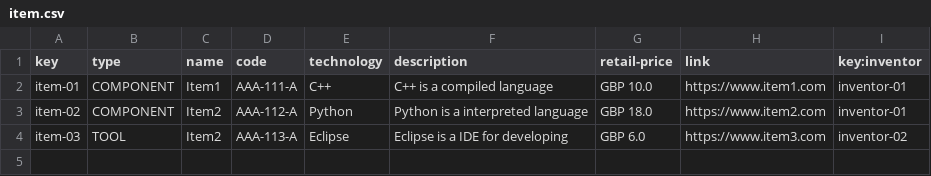
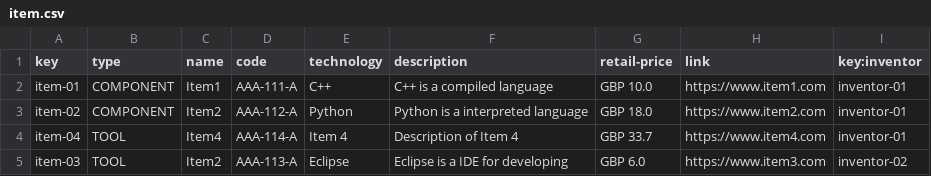
Before and after one commit to danmarsua1/Acme-One, a CSV file: src/main/webapp/WEB-INF/resources/sample-data/item.csv, drawn as a sheet; the diff names each change by its address in the sheet, - before the commit and + after, or states it on an @@ line.

```diff
--- a/src/main/webapp/WEB-INF/resources/sample-data/item.csv
+++ b/src/main/webapp/WEB-INF/resources/sample-data/item.csv
+row 4: item-04 | TOOL | Item4 | AAA-114-A | Item 4 | Description of Item 4 | GBP 33.7 | https://www.item4.com | inventor-01
```
Also changed, not shown: 2 other files.
